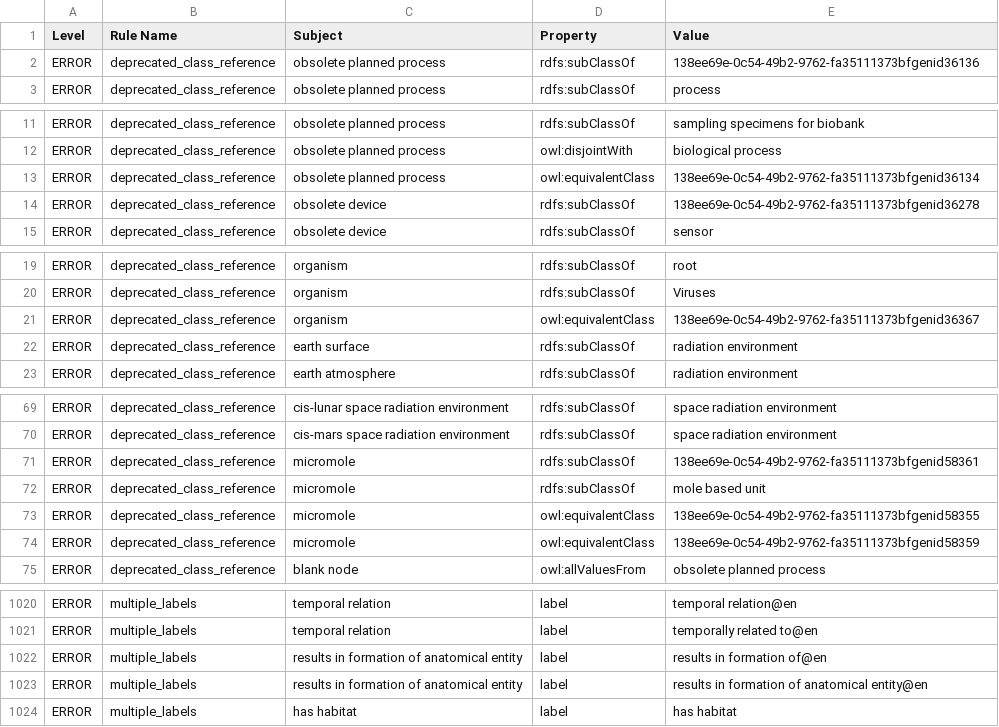
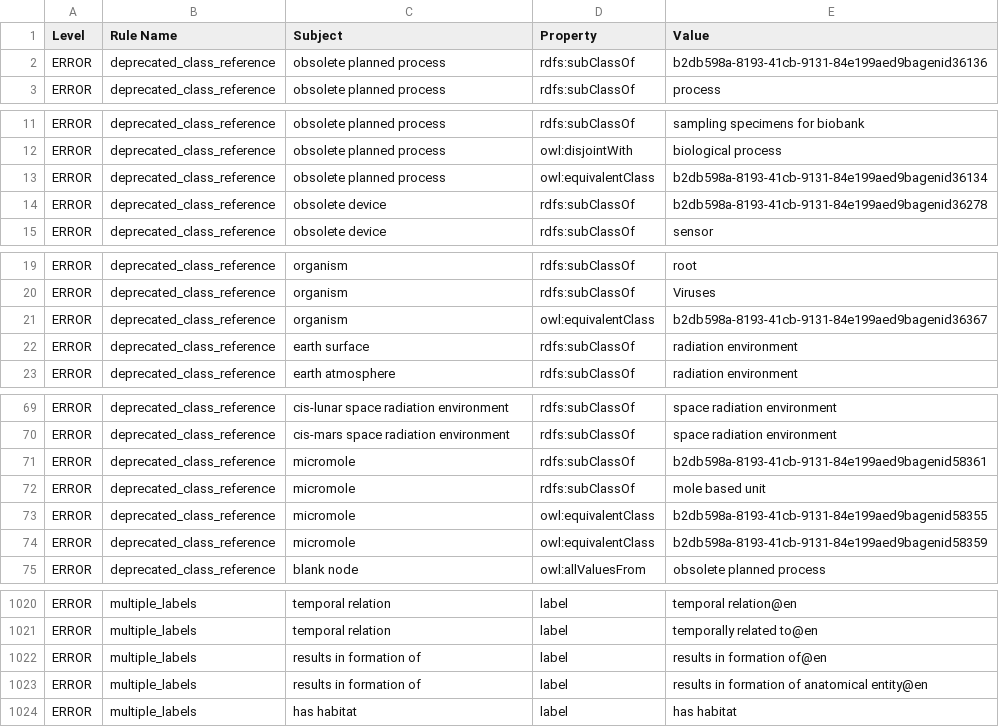
Before and after one commit to Radiobiology-Informatics-Consortium/RBO, a TSV file: src/ontology/reports/rbo.owl-obo-report.tsv, drawn as a sheet; only a part is shown, gaps mark what is left out; the diff covers the shown part only.

```diff
--- a/src/ontology/reports/rbo.owl-obo-report.tsv
+++ b/src/ontology/reports/rbo.owl-obo-report.tsv
@@ -1,3 +1,3 @@
 Level	Rule Name	Subject	Property	Value
-ERROR	deprecated_class_reference	obsolete planned process	rdfs:subClassOf	138ee69e-0c54-49b2-9762-fa35111373bfgenid36136
+ERROR	deprecated_class_reference	obsolete planned process	rdfs:subClassOf	b2db598a-8193-41cb-9131-84e199aed9bagenid36136
 ERROR	deprecated_class_reference	obsolete planned process	rdfs:subClassOf	process
@@ -12,4 +12,4 @@ ERROR	deprecated_class_reference	obsolete planned process	rdfs:subClassOf	sampli
 ERROR	deprecated_class_reference	obsolete planned process	owl:disjointWith	biological process
-ERROR	deprecated_class_reference	obsolete planned process	owl:equivalentClass	138ee69e-0c54-49b2-9762-fa35111373bfgenid36134
-ERROR	deprecated_class_reference	obsolete device	rdfs:subClassOf	138ee69e-0c54-49b2-9762-fa35111373bfgenid36278
+ERROR	deprecated_class_reference	obsolete planned process	owl:equivalentClass	b2db598a-8193-41cb-9131-84e199aed9bagenid36134
+ERROR	deprecated_class_reference	obsolete device	rdfs:subClassOf	b2db598a-8193-41cb-9131-84e199aed9bagenid36278
 ERROR	deprecated_class_reference	obsolete device	rdfs:subClassOf	sensor
@@ -20,3 +20,3 @@ ERROR	deprecated_class_reference	organism	rdfs:subClassOf	root
 ERROR	deprecated_class_reference	organism	rdfs:subClassOf	Viruses
-ERROR	deprecated_class_reference	organism	owl:equivalentClass	138ee69e-0c54-49b2-9762-fa35111373bfgenid36367
+ERROR	deprecated_class_reference	organism	owl:equivalentClass	b2db598a-8193-41cb-9131-84e199aed9bagenid36367
 ERROR	deprecated_class_reference	earth surface	rdfs:subClassOf	radiation environment
@@ -70,6 +70,6 @@ ERROR	deprecated_class_reference	cis-lunar space radiation environment	rdfs:subC
 ERROR	deprecated_class_reference	cis-mars space radiation environment	rdfs:subClassOf	space radiation environment
-ERROR	deprecated_class_reference	micromole	rdfs:subClassOf	138ee69e-0c54-49b2-9762-fa35111373bfgenid58361
+ERROR	deprecated_class_reference	micromole	rdfs:subClassOf	b2db598a-8193-41cb-9131-84e199aed9bagenid58361
 ERROR	deprecated_class_reference	micromole	rdfs:subClassOf	mole based unit
-ERROR	deprecated_class_reference	micromole	owl:equivalentClass	138ee69e-0c54-49b2-9762-fa35111373bfgenid58355
-ERROR	deprecated_class_reference	micromole	owl:equivalentClass	138ee69e-0c54-49b2-9762-fa35111373bfgenid58359
+ERROR	deprecated_class_reference	micromole	owl:equivalentClass	b2db598a-8193-41cb-9131-84e199aed9bagenid58355
+ERROR	deprecated_class_reference	micromole	owl:equivalentClass	b2db598a-8193-41cb-9131-84e199aed9bagenid58359
 ERROR	deprecated_class_reference	blank node	owl:allValuesFrom	obsolete planned process
@@ -1021,4 +1021,4 @@ ERROR	multiple_labels	temporal relation	label	temporal relation@en
 ERROR	multiple_labels	temporal relation	label	temporally related to@en
-ERROR	multiple_labels	results in formation of anatomical entity	label	results in formation of@en
-ERROR	multiple_labels	results in formation of anatomical entity	label	results in formation of anatomical entity@en
+ERROR	multiple_labels	results in formation of	label	results in formation of@en
+ERROR	multiple_labels	results in formation of	label	results in formation of anatomical entity@en
 ERROR	multiple_labels	has habitat	label	has habitat
```
Also changed, not shown: 1 edited cell elsewhere in this file, src/ontology/reports/xrefs.tsv, 11 other files.
